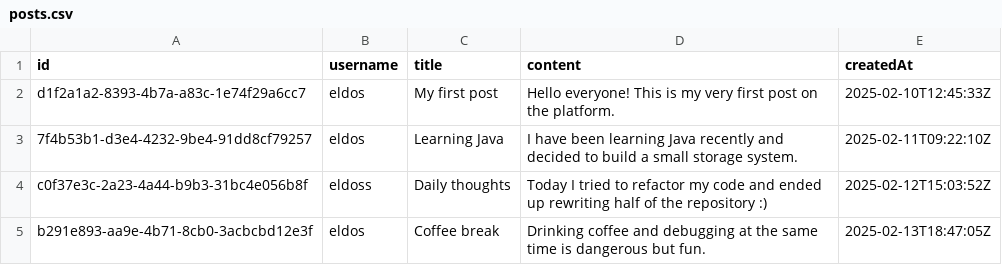
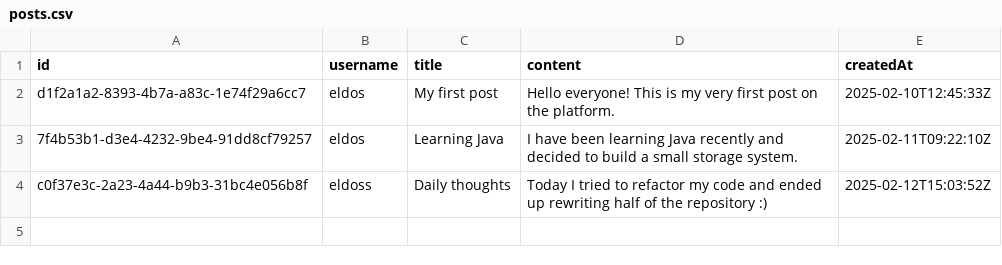
Before and after one commit to usbtypec1/native-web-server, a CSV file: posts.csv, drawn as a sheet.

Commit message:
Add DeletePostPostRequestHandler for post deletion; update Router to include new handler

```diff
--- a/posts.csv
+++ b/posts.csv
@@ -4,2 +4 @@ d1f2a1a2-8393-4b7a-a83c-1e74f29a6cc7,eldos,My first post,Hello everyone! This is
 c0f37e3c-2a23-4a44-b9b3-31bc4e056b8f,eldoss,Daily thoughts,Today I tried to refactor my code and ended up rewriting half of the repository :),2025-02-12T15:03:52Z
-b291e893-aa9e-4b71-8cb0-3acbcbd12e3f,eldos,Coffee break,Drinking coffee and debugging at the same time is dangerous but fun.,2025-02-13T18:47:05Z
```
Also changed, not shown: 2 other files.
